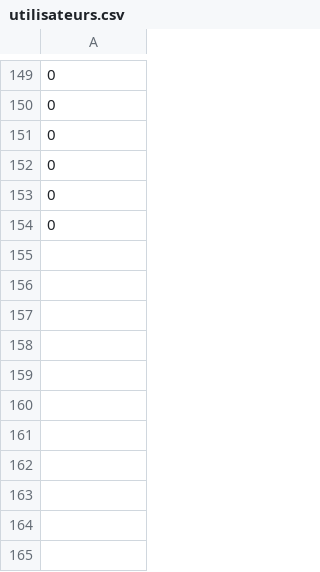
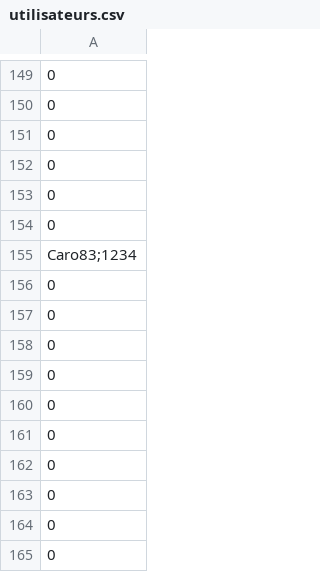
Before and after one commit to cga83/GeoQuizz, a CSV file: Gui/utilisateurs.csv, drawn as a sheet; only a part is shown, gaps mark what is left out; the diff names each change by its address in the sheet, - before the commit and + after, or states it on an @@ line.

```diff
--- a/Gui/utilisateurs.csv
+++ b/Gui/utilisateurs.csv
+row 155: Caro83;1234
+row 156: 0
+row 157: 0
+row 158: 0
+row 159: 0
+row 160: 0
+row 161: 0
+row 162: 0
+row 163: 0
+row 164: 0
+row 165: 0
```
Also changed, not shown: 3 other files.
